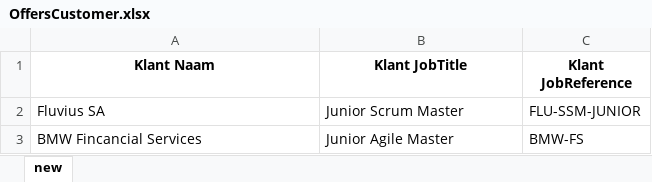
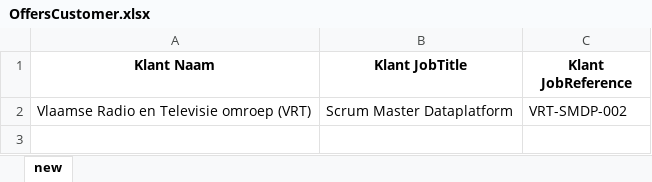
Before and after one commit to johantre/msword-properties-generator, an Excel workbook: res/OffersCustomer.xlsx, sheet new, drawn as a sheet; values as stored, in another font and other column widths than the file's, no borders; removed rows and columns are numbered as before the commit, all else as after; the diff names each change by its address in the sheet, - before the commit and + after, or states it on an @@ line.

```diff
--- a/res/OffersCustomer.xlsx (sheet new)
+++ b/res/OffersCustomer.xlsx (sheet new)
-row 2: Fluvius SA | Junior Scrum Master | FLU-SSM-JUNIOR
-row 3: BMW Fincancial Services | Junior Agile Master | BMW-FS
+row 2: Vlaamse Radio en Televisie omroep (VRT) | Scrum Master Dataplatform | VRT-SMDP-002
```
